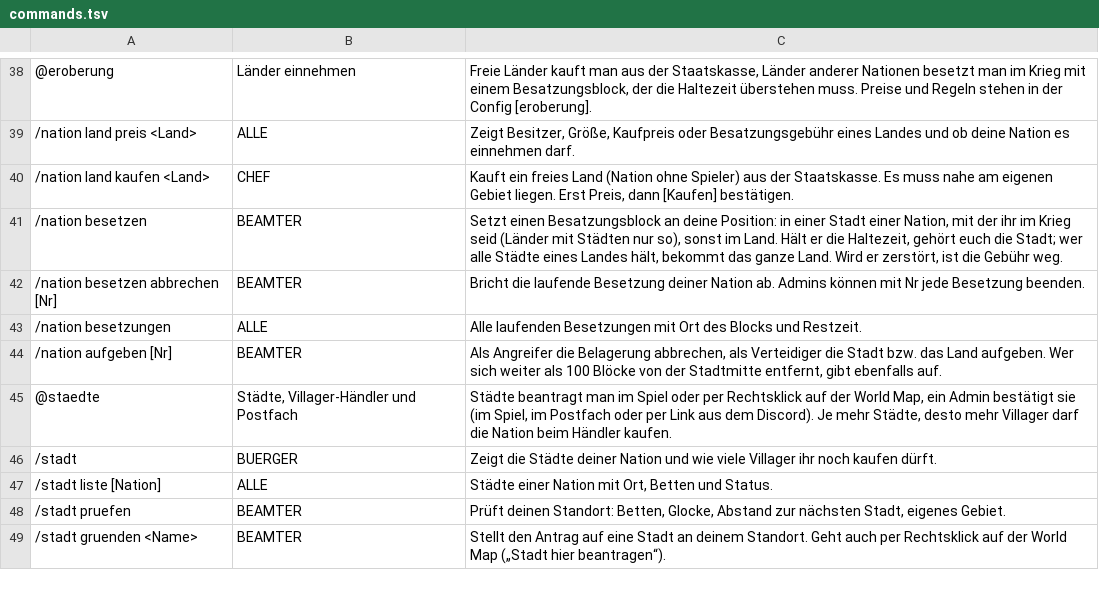
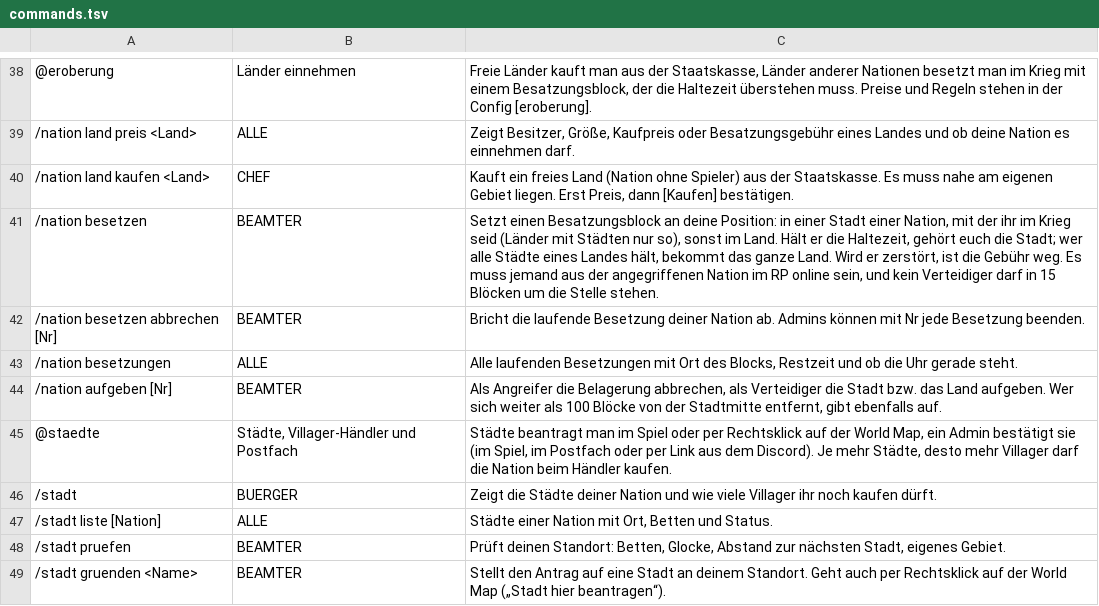
Before and after one commit to NiklasM-foss/Crowns-and-Cannons-Core, a TSV file: src/main/resources/crownscore/commands.tsv, drawn as a sheet; only a part is shown, gaps mark what is left out.

Commit message:
1.6.0: Verteidiger am Banner blockieren Besetzungen
Start nur mit einem Verteidiger im RP online und ohne Verteidiger in 15 Bloecken um
den Banner. Laeuft die Besetzung, steht die Uhr, solange ein Verteidiger am Banner ist.
Gefallene blockieren nicht mehr, toeten sie einen Angreifer, scheitert die Besetzung.
Gekickte oder gebannte Verteidiger halten die Uhr an, bis sie zurueck sind.

```diff
--- a/src/main/resources/crownscore/commands.tsv
+++ b/src/main/resources/crownscore/commands.tsv
@@ -40,5 +40,5 @@
 /nation land kaufen <Land>	CHEF	Kauft ein freies Land (Nation ohne Spieler) aus der Staatskasse. Es muss nahe am eigenen Gebiet liegen. Erst Preis, dann [Kaufen] bestätigen.
-/nation besetzen	BEAMTER	Setzt einen Besatzungsblock an deine Position: in einer Stadt einer Nation, mit der ihr im Krieg seid (Länder mit Städten nur so), sonst im Land. Hält er die Haltezeit, gehört euch die Stadt; wer alle Städte eines Landes hält, bekommt das ganze Land. Wird er zerstört, ist die Gebühr weg.
+/nation besetzen	BEAMTER	Setzt einen Besatzungsblock an deine Position: in einer Stadt einer Nation, mit der ihr im Krieg seid (Länder mit Städten nur so), sonst im Land. Hält er die Haltezeit, gehört euch die Stadt; wer alle Städte eines Landes hält, bekommt das ganze Land. Wird er zerstört, ist die Gebühr weg. Es muss jemand aus der angegriffenen Nation im RP online sein, und kein Verteidiger darf in 15 Blöcken um die Stelle stehen.
 /nation besetzen abbrechen [Nr]	BEAMTER	Bricht die laufende Besetzung deiner Nation ab. Admins können mit Nr jede Besetzung beenden.
-/nation besetzungen	ALLE	Alle laufenden Besetzungen mit Ort des Blocks und Restzeit.
+/nation besetzungen	ALLE	Alle laufenden Besetzungen mit Ort des Blocks, Restzeit und ob die Uhr gerade steht.
 /nation aufgeben [Nr]	BEAMTER	Als Angreifer die Belagerung abbrechen, als Verteidiger die Stadt bzw. das Land aufgeben. Wer sich weiter als 100 Blöcke von der Stadtmitte entfernt, gibt ebenfalls auf.
```
Also changed, not shown: 9 other files.
